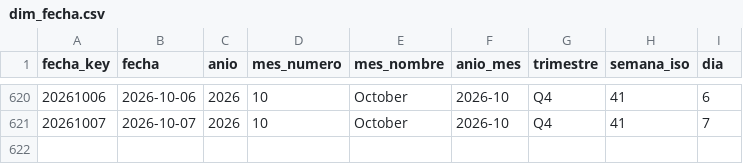
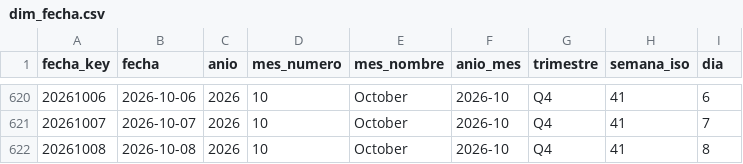
Before and after one commit to sgarzong/grupasa, a CSV file: data/powerbi/dim_fecha.csv, drawn as a sheet; only a part is shown, gaps mark what is left out; the diff names each change by its address in the sheet, - before the commit and + after, or states it on an @@ line.

```diff
--- a/data/powerbi/dim_fecha.csv
+++ b/data/powerbi/dim_fecha.csv
+row 622: 20261008 | 2026-10-08 | 2026 | 10 | October | 2026-10 | Q4 | 41 | 8
```
Also changed, not shown: data/curated/contenedores_actual.csv, data/history/asignacion_plan_grupasa.csv, 6 other files.
